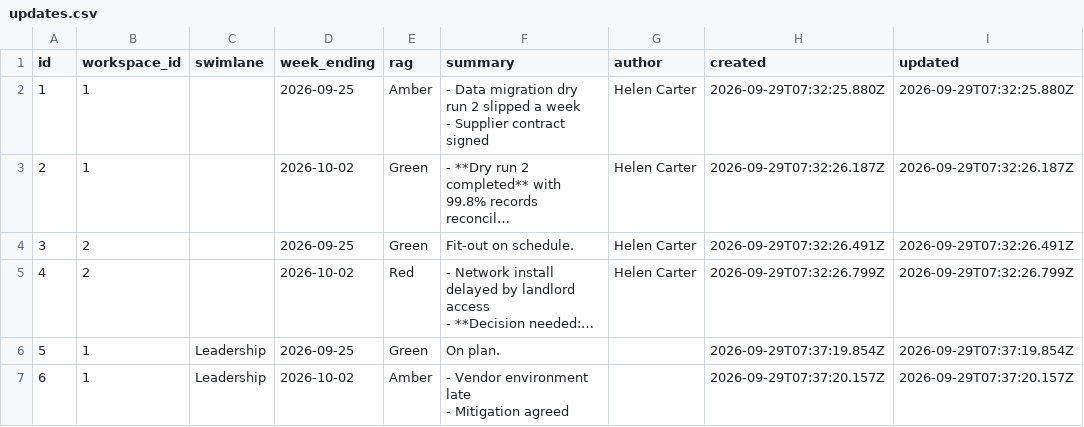
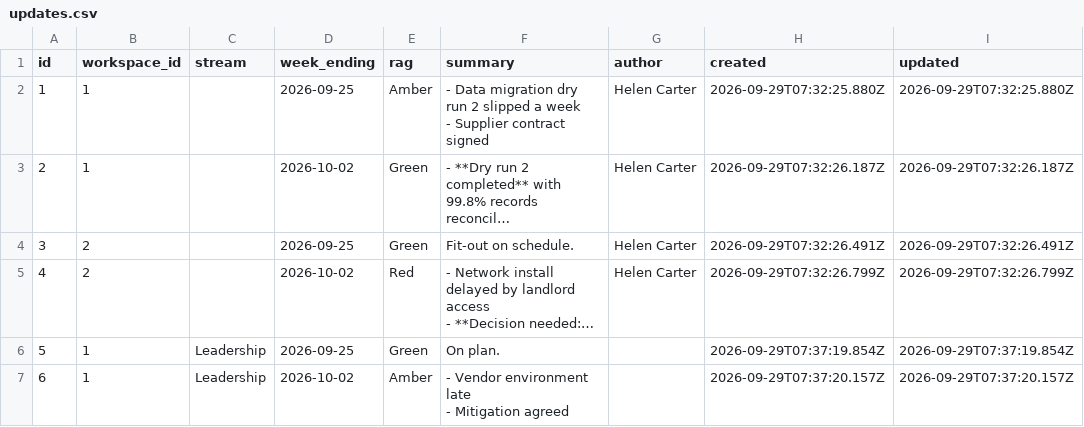
Before and after one commit to miksmitty/Milestone-Tracker, a CSV file: updates.csv, drawn as a sheet; long unchanged cells end in ….

```diff
--- a/updates.csv
+++ b/updates.csv
@@ -1,2 +1,2 @@
-id,workspace_id,swimlane,week_ending,rag,summary,author,created,updated
+id,workspace_id,stream,week_ending,rag,summary,author,created,updated
 1,1,,2026-09-25,Amber,"- Data migration dry run 2 slipped a week
```
Also changed, not shown: milestones.csv, workspaces.csv, 9 other files.
